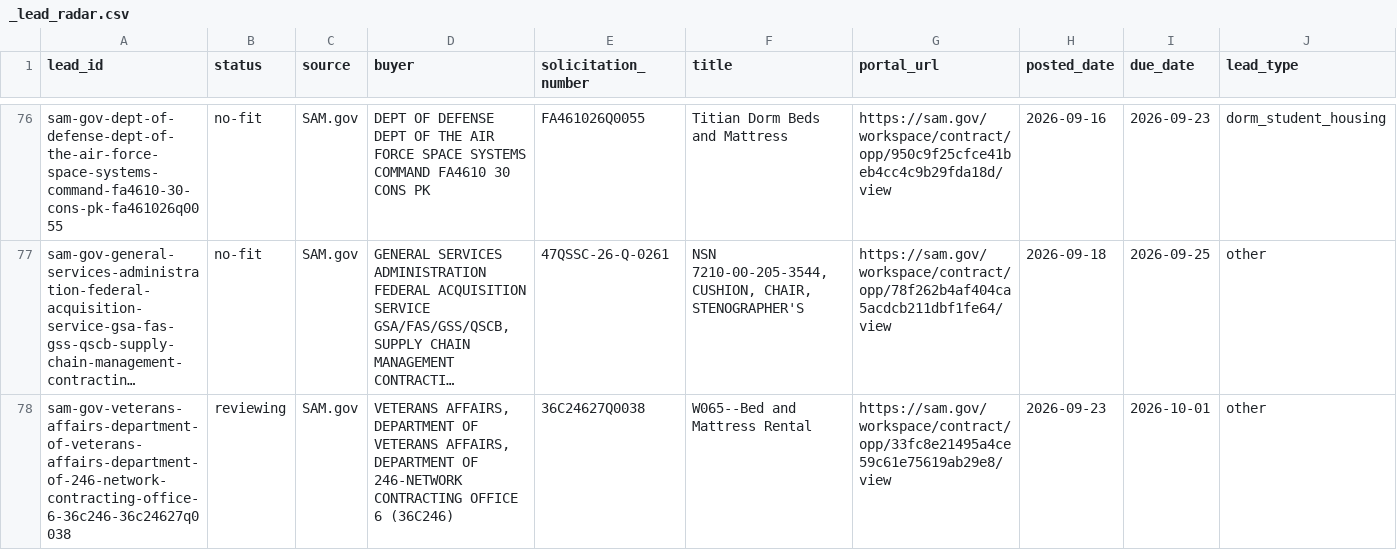
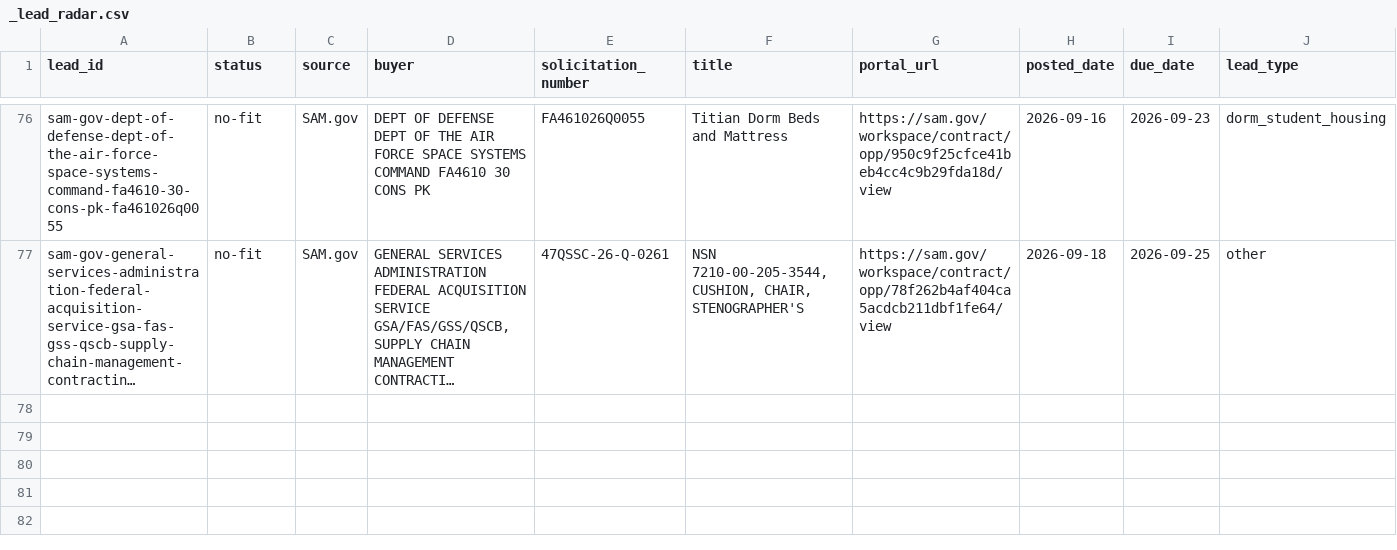
Before and after one commit to beford782/Silverline-Sleep-Procurement, a CSV file: leads/review/_lead_radar.csv, drawn as a sheet; only a part is shown, gaps mark what is left out; long unchanged cells end in …; rows hold the shown columns only; the diff names each change by its address in the sheet, - before the commit and + after, or states it on an @@ line.

```diff
--- a/leads/review/_lead_radar.csv
+++ b/leads/review/_lead_radar.csv
-row 78: sam-gov-veterans-affairs-department-of-veterans-affairs-department-of-246-network-contracting-office-6-36c246-36c24627q0038 | reviewing | SAM.gov | VETERANS AFFAIRS, DEPARTMENT OF VETERANS AFFAIRS, DEPARTMENT OF 246-NETWORK CONTRACTING OFFICE 6 (36C246) | 36C24627Q0038 | W065--Bed and Mattress Rental | https://sam.gov/workspace/contract/opp/33fc8e21495a4ce59c61e75619ab29e8/view | 2026-09-23 | 2026-10-01 | other
```
Also changed, not shown: leads/archive/_lead_radar_archive.csv.
